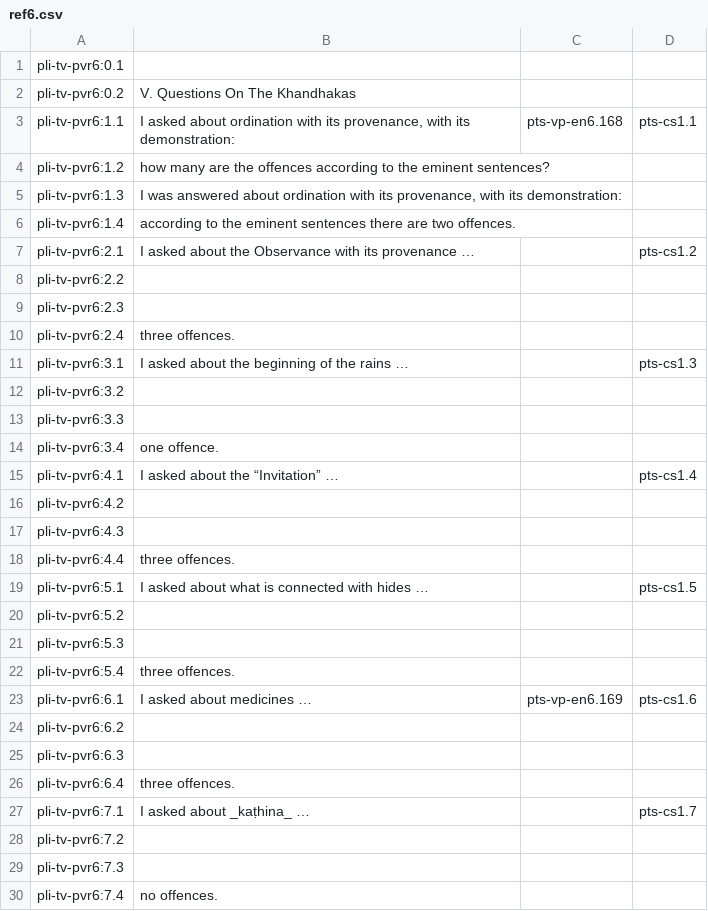
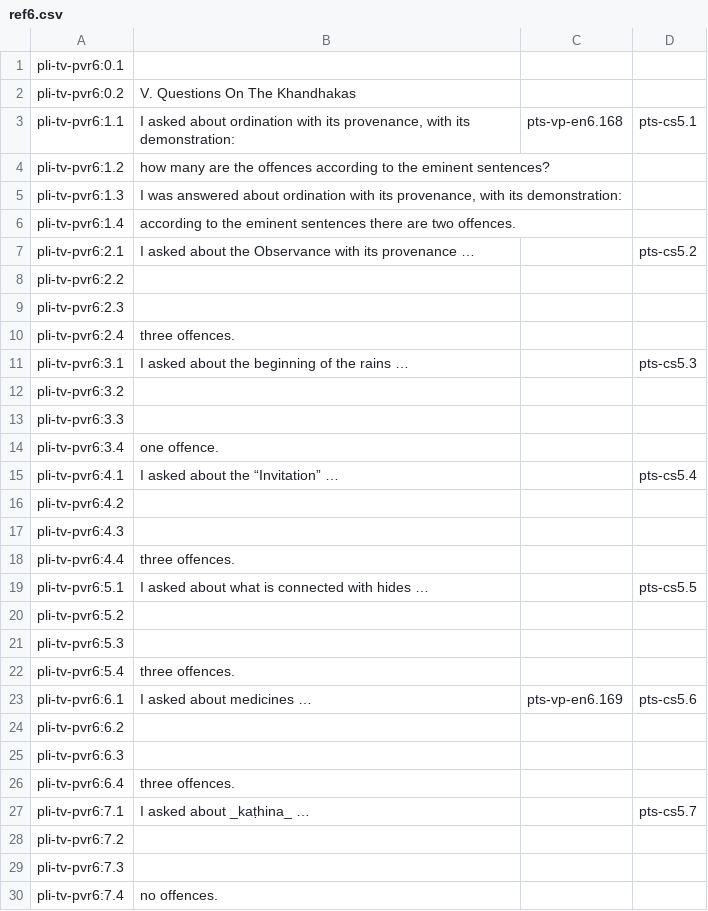
Before and after one commit to mtnadi/suttacentral-scripts, a CSV file: daff-fun/ref6.csv, drawn as a sheet; only a part is shown; the diff covers the shown part only.

Commit message:
fix ref6 refs

```diff
--- a/daff-fun/ref6.csv
+++ b/daff-fun/ref6.csv
@@ -2,3 +2,3 @@ pli-tv-pvr6:0.1
 pli-tv-pvr6:0.2	V. Questions On The Khandhakas		
-pli-tv-pvr6:1.1	I asked about ordination with its provenance, with its demonstration:	pts-vp-en6.168	pts-cs1.1
+pli-tv-pvr6:1.1	I asked about ordination with its provenance, with its demonstration:	pts-vp-en6.168	pts-cs5.1
 pli-tv-pvr6:1.2	how many are the offences according to the eminent sentences?		
@@ -6,3 +6,3 @@ pli-tv-pvr6:1.3	I was answered about ordination with its provenance, with its de
 pli-tv-pvr6:1.4	according to the eminent sentences there are two offences.		
-pli-tv-pvr6:2.1	I asked about the Observance with its provenance …		pts-cs1.2
+pli-tv-pvr6:2.1	I asked about the Observance with its provenance …		pts-cs5.2
 pli-tv-pvr6:2.2			
@@ -10,3 +10,3 @@ pli-tv-pvr6:2.3
 pli-tv-pvr6:2.4	three offences.		
-pli-tv-pvr6:3.1	I asked about the beginning of the rains …		pts-cs1.3
+pli-tv-pvr6:3.1	I asked about the beginning of the rains …		pts-cs5.3
 pli-tv-pvr6:3.2			
@@ -14,3 +14,3 @@ pli-tv-pvr6:3.3
 pli-tv-pvr6:3.4	one offence.		
-pli-tv-pvr6:4.1	I asked about the “Invitation” …		pts-cs1.4
+pli-tv-pvr6:4.1	I asked about the “Invitation” …		pts-cs5.4
 pli-tv-pvr6:4.2			
@@ -18,3 +18,3 @@ pli-tv-pvr6:4.3
 pli-tv-pvr6:4.4	three offences.		
-pli-tv-pvr6:5.1	I asked about what is connected with hides …		pts-cs1.5
+pli-tv-pvr6:5.1	I asked about what is connected with hides …		pts-cs5.5
 pli-tv-pvr6:5.2			
@@ -22,3 +22,3 @@ pli-tv-pvr6:5.3
 pli-tv-pvr6:5.4	three offences.		
-pli-tv-pvr6:6.1	I asked about medicines …	pts-vp-en6.169	pts-cs1.6
+pli-tv-pvr6:6.1	I asked about medicines …	pts-vp-en6.169	pts-cs5.6
 pli-tv-pvr6:6.2			
@@ -26,3 +26,3 @@ pli-tv-pvr6:6.3
 pli-tv-pvr6:6.4	three offences.		
-pli-tv-pvr6:7.1	I asked about _kaṭhina_ …		pts-cs1.7
+pli-tv-pvr6:7.1	I asked about _kaṭhina_ …		pts-cs5.7
 pli-tv-pvr6:7.2			
```
Also changed, not shown: 15 edited cells elsewhere in this file.
